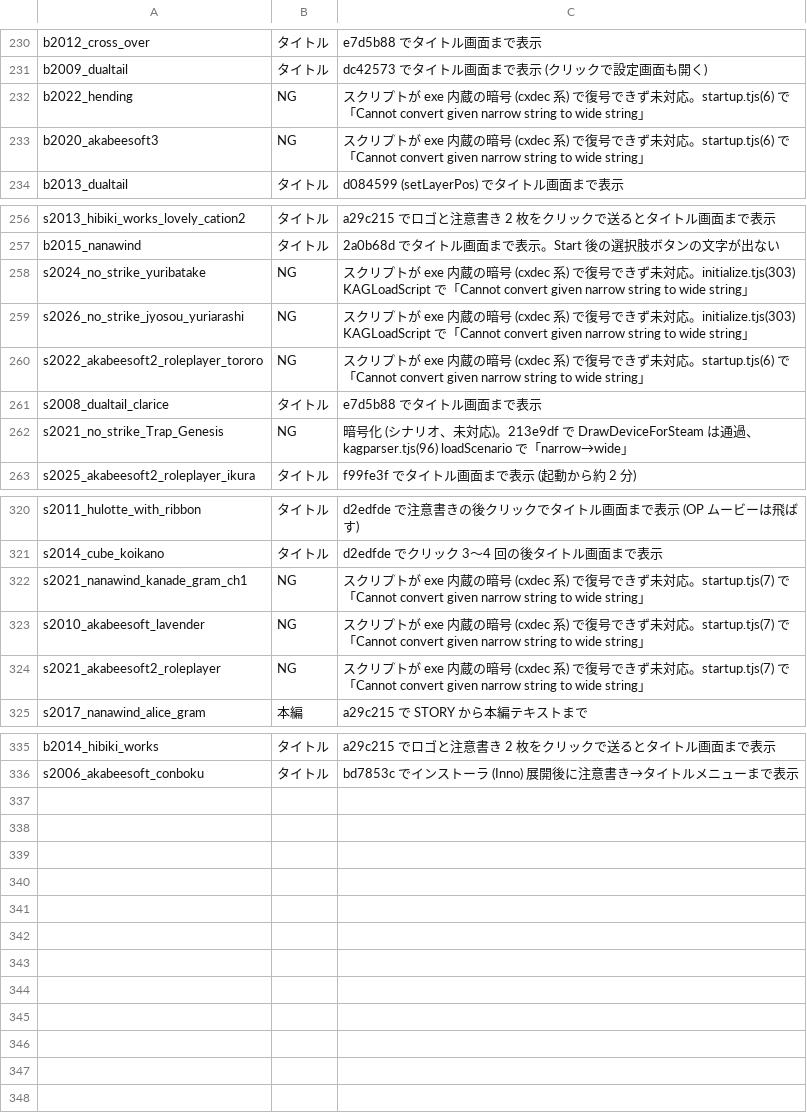
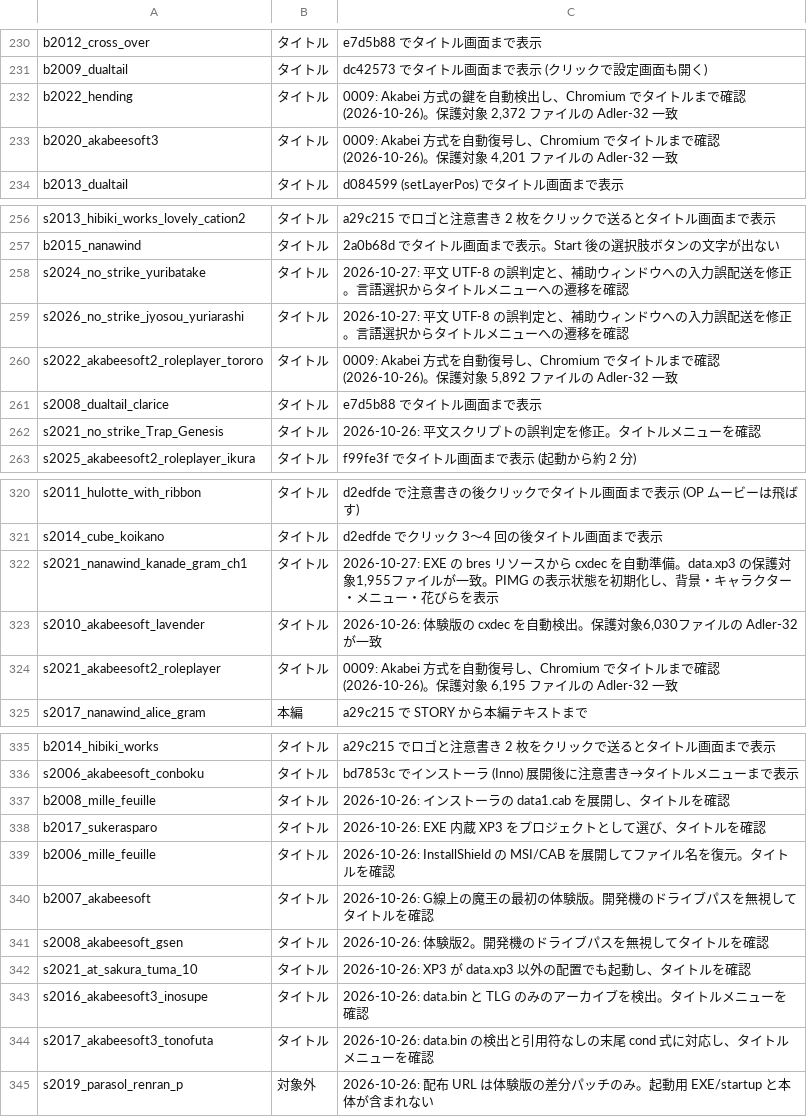
Before and after one commit to a-kaibu/vnrun, a TSV file: tools/verify/status.tsv, drawn as a sheet; only a part is shown, gaps mark what is left out; the diff covers the shown part only.

```diff
--- a/tools/verify/status.tsv
+++ b/tools/verify/status.tsv
@@ -231,4 +231,4 @@ b2012_cross_over	タイトル	e7d5b88 でタイトル画面まで表示
 b2009_dualtail	タイトル	dc42573 でタイトル画面まで表示 (クリックで設定画面も開く)
-b2022_hending	NG	スクリプトが exe 内蔵の暗号 (cxdec 系) で復号できず未対応。startup.tjs(6) で「Cannot convert given narrow string to wide string」
-b2020_akabeesoft3	NG	スクリプトが exe 内蔵の暗号 (cxdec 系) で復号できず未対応。startup.tjs(6) で「Cannot convert given narrow string to wide string」
+b2022_hending	タイトル	0009: Akabei 方式の鍵を自動検出し、Chromium でタイトルまで確認 (2026-10-26)。保護対象 2,372 ファイルの Adler-32 一致
+b2020_akabeesoft3	タイトル	0009: Akabei 方式を自動復号し、Chromium でタイトルまで確認 (2026-10-26)。保護対象 4,201 ファイルの Adler-32 一致
 b2013_dualtail	タイトル	d084599 (setLayerPos) でタイトル画面まで表示
@@ -257,7 +257,7 @@ s2013_hibiki_works_lovely_cation2	タイトル	a29c215 でロゴと注意書き
 b2015_nanawind	タイトル	2a0b68d でタイトル画面まで表示。Start 後の選択肢ボタンの文字が出ない
-s2024_no_strike_yuribatake	NG	スクリプトが exe 内蔵の暗号 (cxdec 系) で復号できず未対応。initialize.tjs(303) KAGLoadScript で「Cannot convert given narrow string to wide string」
-s2026_no_strike_jyosou_yuriarashi	NG	スクリプトが exe 内蔵の暗号 (cxdec 系) で復号できず未対応。initialize.tjs(303) KAGLoadScript で「Cannot convert given narrow string to wide string」
-s2022_akabeesoft2_roleplayer_tororo	NG	スクリプトが exe 内蔵の暗号 (cxdec 系) で復号できず未対応。startup.tjs(6) で「Cannot convert given narrow string to wide string」
+s2024_no_strike_yuribatake	タイトル	2026-10-27: 平文 UTF-8 の誤判定と、補助ウィンドウへの入力誤配送を修正。言語選択からタイトルメニューへの遷移を確認
+s2026_no_strike_jyosou_yuriarashi	タイトル	2026-10-27: 平文 UTF-8 の誤判定と、補助ウィンドウへの入力誤配送を修正。言語選択からタイトルメニューへの遷移を確認
+s2022_akabeesoft2_roleplayer_tororo	タイトル	0009: Akabei 方式を自動復号し、Chromium でタイトルまで確認 (2026-10-26)。保護対象 5,892 ファイルの Adler-32 一致
 s2008_dualtail_clarice	タイトル	e7d5b88 でタイトル画面まで表示
-s2021_no_strike_Trap_Genesis	NG	暗号化 (シナリオ、未対応)。213e9df で DrawDeviceForSteam は通過、kagparser.tjs(96) loadScenario で「narrow→wide」
+s2021_no_strike_Trap_Genesis	タイトル	2026-10-26: 平文スクリプトの誤判定を修正。タイトルメニューを確認
 s2025_akabeesoft2_roleplayer_ikura	タイトル	f99fe3f でタイトル画面まで表示 (起動から約 2 分)
@@ -321,5 +321,5 @@ s2011_hulotte_with_ribbon	タイトル	d2edfde で注意書きの後クリック
 s2014_cube_koikano	タイトル	d2edfde でクリック 3〜4 回の後タイトル画面まで表示
-s2021_nanawind_kanade_gram_ch1	NG	スクリプトが exe 内蔵の暗号 (cxdec 系) で復号できず未対応。startup.tjs(7) で「Cannot convert given narrow string to wide string」
-s2010_akabeesoft_lavender	NG	スクリプトが exe 内蔵の暗号 (cxdec 系) で復号できず未対応。startup.tjs(7) で「Cannot convert given narrow string to wide string」
-s2021_akabeesoft2_roleplayer	NG	スクリプトが exe 内蔵の暗号 (cxdec 系) で復号できず未対応。startup.tjs(7) で「Cannot convert given narrow string to wide string」
+s2021_nanawind_kanade_gram_ch1	タイトル	2026-10-27: EXE の bres リソースから cxdec を自動準備。data.xp3 の保護対象1,955ファイルが一致。PIMG の表示状態を初期化し、背景・キャラクター・メニュー・花びらを表示
+s2010_akabeesoft_lavender	タイトル	2026-10-26: 体験版の cxdec を自動検出。保護対象6,030ファイルの Adler-32 が一致
+s2021_akabeesoft2_roleplayer	タイトル	0009: Akabei 方式を自動復号し、Chromium でタイトルまで確認 (2026-10-26)。保護対象 6,195 ファイルの Adler-32 一致
 s2017_nanawind_alice_gram	本編	a29c215 で STORY から本編テキストまで
@@ -336 +336,10 @@ b2014_hibiki_works	タイトル	a29c215 でロゴと注意書き 2 枚をクリ
 s2006_akabeesoft_conboku	タイトル	bd7853c でインストーラ (Inno) 展開後に注意書き→タイトルメニューまで表示
+b2008_mille_feuille	タイトル	2026-10-26: インストーラの data1.cab を展開し、タイトルを確認
+b2017_sukerasparo	タイトル	2026-10-26: EXE 内蔵 XP3 をプロジェクトとして選び、タイトルを確認
+b2006_mille_feuille	タイトル	2026-10-26: InstallShield の MSI/CAB を展開してファイル名を復元。タイトルを確認
+b2007_akabeesoft	タイトル	2026-10-26: G線上の魔王の最初の体験版。開発機のドライブパスを無視してタイトルを確認
+s2008_akabeesoft_gsen	タイトル	2026-10-26: 体験版2。開発機のドライブパスを無視してタイトルを確認
+s2021_at_sakura_tuma_10	タイトル	2026-10-26: XP3 が data.xp3 以外の配置でも起動し、タイトルを確認
+s2016_akabeesoft3_inosupe	タイトル	2026-10-26: data.bin と TLG のみのアーカイブを検出。タイトルメニューを確認
+s2017_akabeesoft3_tonofuta	タイトル	2026-10-26: data.bin の検出と引用符なしの末尾 cond 式に対応し、タイトルメニューを確認
+s2019_parasol_renran_p	対象外	2026-10-26: 配布 URL は体験版の差分パッチのみ。起動用 EXE/startup と本体が含まれない
```
Also changed, not shown: 8 edited cells elsewhere in this file, 5 other files.
